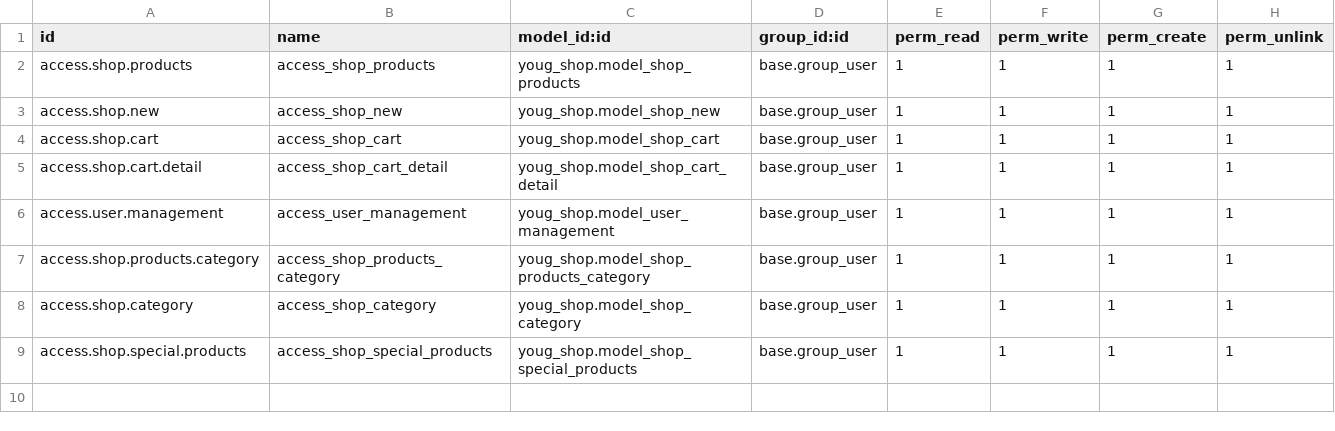
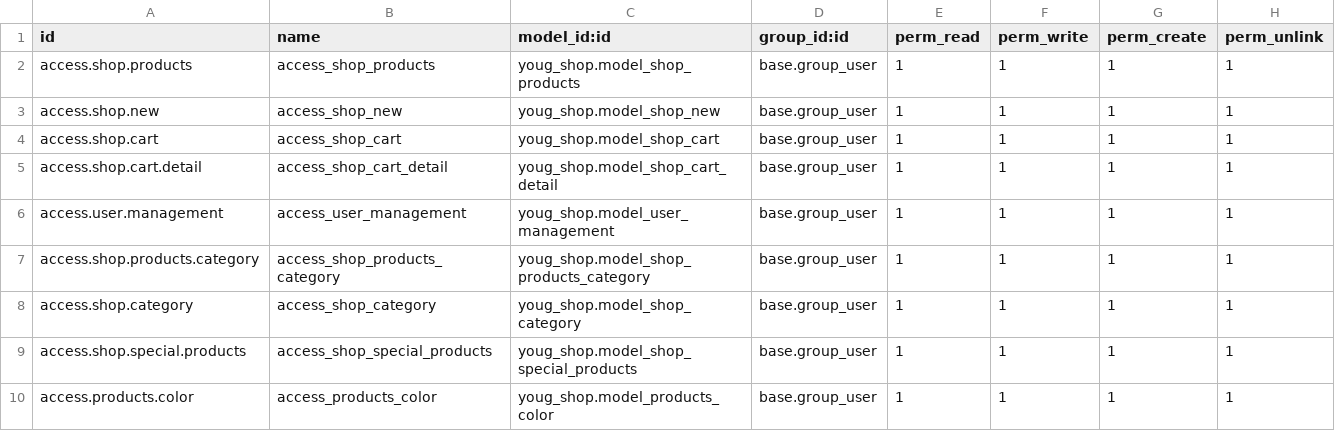
Before and after one commit to TrungThanhLa/Youg_shop, a CSV file: addons/youg_shop/security/ir.model.access.csv, drawn as a sheet; the diff names each change by its address in the sheet, - before the commit and + after, or states it on an @@ line.

```diff
--- a/addons/youg_shop/security/ir.model.access.csv
+++ b/addons/youg_shop/security/ir.model.access.csv
+row 10: access.products.color | access_products_color | youg_shop.model_products_color | base.group_user | 1 | 1 | 1 | 1
```
Also changed, not shown: 29 other files.
